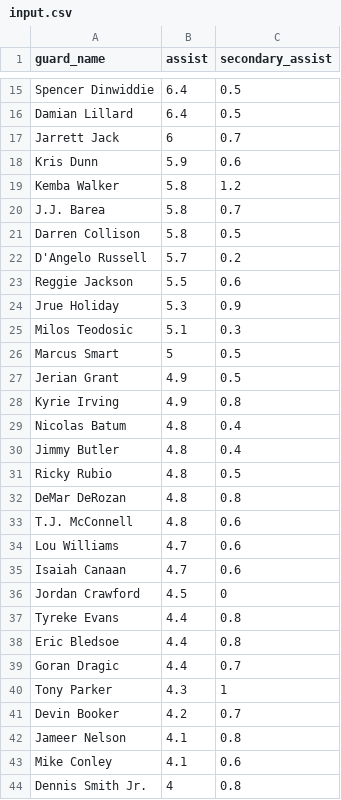
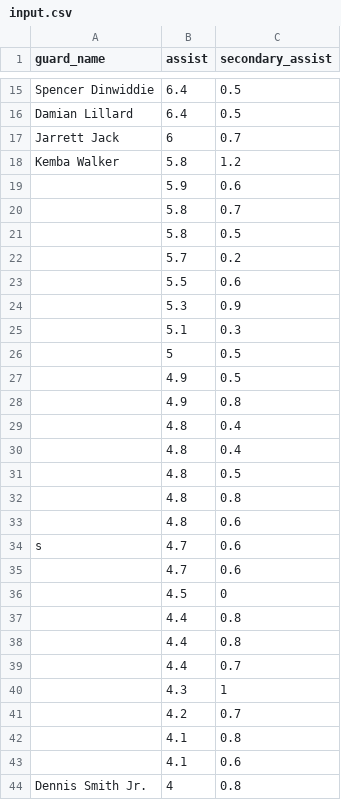
Before and after one commit to paulliwali/basketball-stats, a CSV file: assist-vs-secondary-assist/input.csv, drawn as a sheet; only a part is shown, gaps mark what is left out; the diff covers the shown part only.

```diff
--- a/assist-vs-secondary-assist/input.csv
+++ b/assist-vs-secondary-assist/input.csv
@@ -17,28 +17,28 @@ Damian Lillard,6.4,0.5
 Jarrett Jack,6,0.7
-Kris Dunn,5.9,0.6
 Kemba Walker,5.8,1.2
-J.J. Barea,5.8,0.7
-Darren Collison,5.8,0.5
-D'Angelo Russell,5.7,0.2
-Reggie Jackson,5.5,0.6
-Jrue Holiday,5.3,0.9
-Milos Teodosic,5.1,0.3
-Marcus Smart,5,0.5
-Jerian Grant,4.9,0.5
-Kyrie Irving,4.9,0.8
-Nicolas Batum,4.8,0.4
-Jimmy Butler,4.8,0.4
-Ricky Rubio,4.8,0.5
-DeMar DeRozan,4.8,0.8
-T.J. McConnell,4.8,0.6
-Lou Williams,4.7,0.6
-Isaiah Canaan,4.7,0.6
-Jordan Crawford,4.5,0
-Tyreke Evans,4.4,0.8
-Eric Bledsoe,4.4,0.8
-Goran Dragic,4.4,0.7
-Tony Parker,4.3,1
-Devin Booker,4.2,0.7
-Jameer Nelson,4.1,0.8
-Mike Conley,4.1,0.6
+ ,5.9,0.6
+ ,5.8,0.7
+ ,5.8,0.5
+ ,5.7,0.2
+ ,5.5,0.6
+ ,5.3,0.9
+ ,5.1,0.3
+ ,5,0.5
+ ,4.9,0.5
+ ,4.9,0.8
+ ,4.8,0.4
+ ,4.8,0.4
+ ,4.8,0.5
+ ,4.8,0.8
+ ,4.8,0.6
+ s,4.7,0.6
+ ,4.7,0.6
+ ,4.5,0
+ ,4.4,0.8
+ ,4.4,0.8
+ ,4.4,0.7
+ ,4.3,1
+ ,4.2,0.7
+ ,4.1,0.8
+ ,4.1,0.6
 Dennis Smith Jr.,4,0.8
```
Also changed, not shown: 31 edited cells elsewhere in this file, 3 other files.
